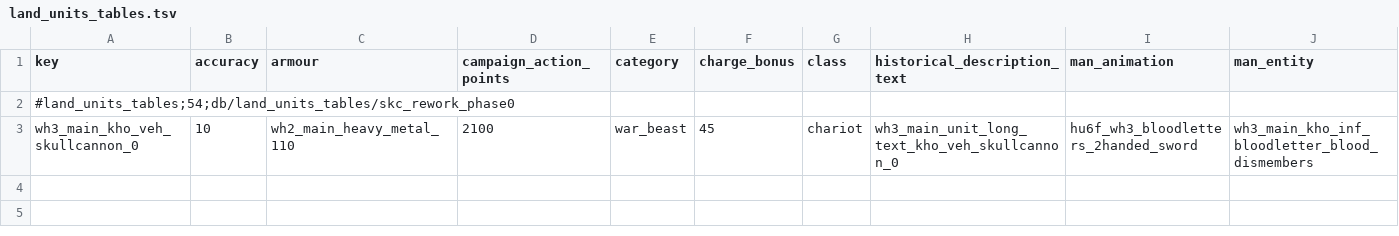
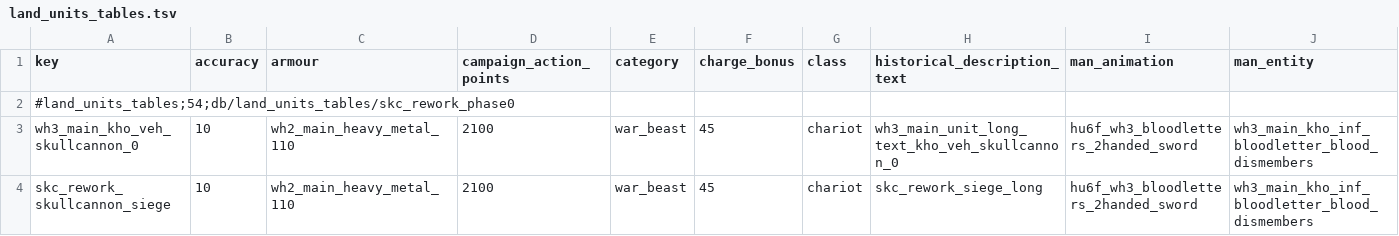
Before and after one commit to Scartiris/Skullcannon-Rework-SYMoon, a TSV file: source/db/land_units_tables.tsv, drawn as a sheet; only a part is shown; rows hold the shown columns only; the diff names each change by its address in the sheet, - before the commit and + after, or states it on an @@ line.

```diff
--- a/source/db/land_units_tables.tsv
+++ b/source/db/land_units_tables.tsv
+row 4: skc_rework_skullcannon_siege | 10 | wh2_main_heavy_metal_110 | 2100 | war_beast | 45 | chariot | skc_rework_siege_long | hu6f_wh3_bloodletters_2handed_sword | wh3_main_kho_inf_bloodletter_blood_dismembers
```
Also changed, not shown: source/db/land_units_to_unit_abilites_junctions_tables.tsv, source/db/missile_weapons_tables.tsv, 19 other files.
